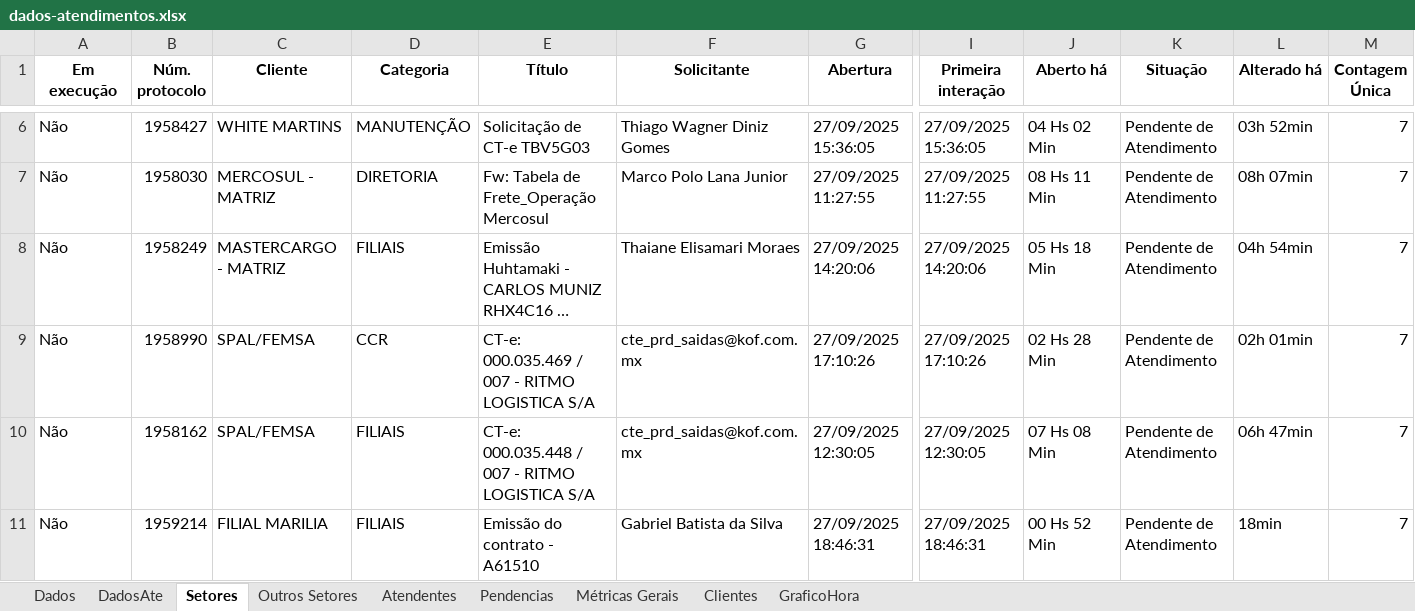
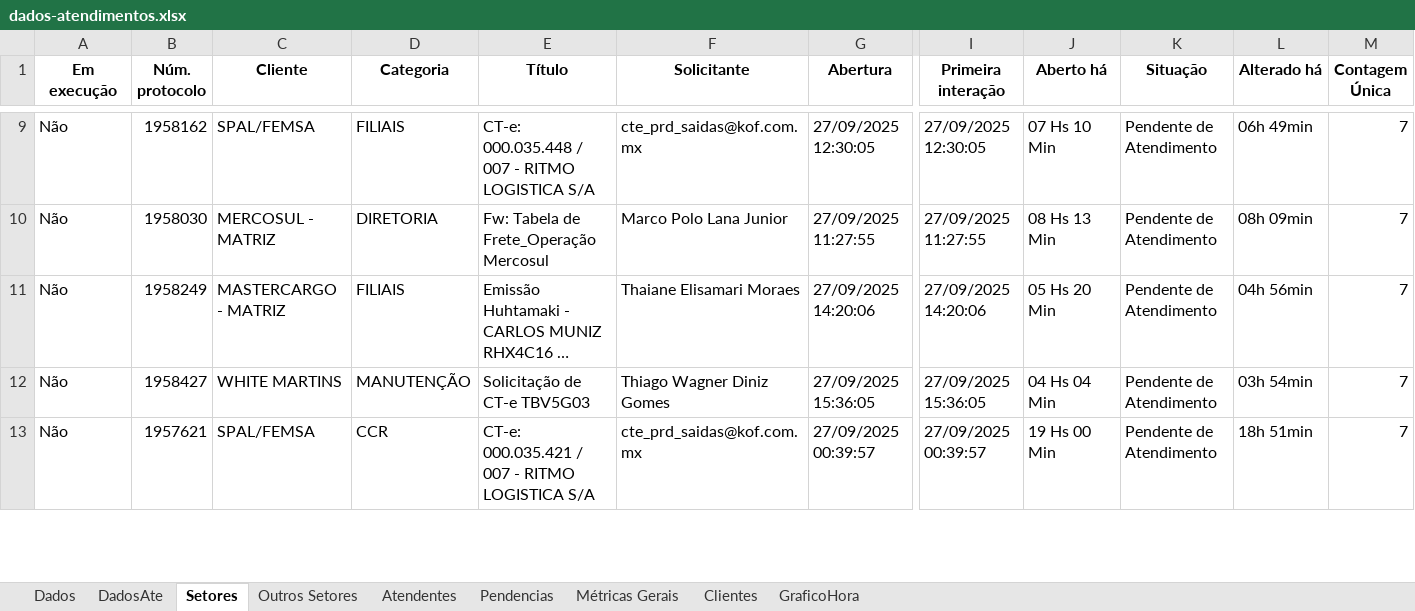
Before and after one commit to GabrielSilvaRit/Excel-painel, an Excel workbook: dados-atendimentos.xlsx, sheet Setores, drawn as a sheet; only a part is shown, gaps mark what is left out; long unchanged cells end in …; values as stored, in another font and other column widths than the file's, no borders; removed rows and columns are numbered as before the commit, all else as after; rows hold the shown columns only; the diff covers the shown part only; the diff names each change by its address in the sheet, - before the commit and + after, or states it on an @@ line.

```diff
--- a/dados-atendimentos.xlsx (sheet Setores)
+++ b/dados-atendimentos.xlsx (sheet Setores)
-B9 (Núm. protocolo): 1958427
+B9 (Núm. protocolo): 1958162
-C9 (Cliente): WHITE MARTINS
+C9 (Cliente): SPAL/FEMSA
-D9 (Categoria): MANUTENÇÃO
+D9 (Categoria): FILIAIS
-E9 (Título): Solicitação de CT-e TBV5G03
+E9 (Título): CT-e: 000.035.448 / 007 - RITMO LOGISTICA S/A
-F9 (Solicitante): Thiago Wagner Diniz Gomes
+F9 (Solicitante): cte_prd_saidas@kof.com.mx
-G9 (Abertura): 27/09/2025 15:36:05
+G9 (Abertura): 27/09/2025 12:30:05
-I9 (Primeira interação): 27/09/2025 15:36:05
+I9 (Primeira interação): 27/09/2025 12:30:05
-J9 (Aberto há): 04 Hs 02 Min
+J9 (Aberto há): 07 Hs 10 Min
-L9 (Alterado há): 03h 52min
+L9 (Alterado há): 06h 49min
-J10 (Aberto há): 08 Hs 11 Min
+J10 (Aberto há): 08 Hs 13 Min
-L10 (Alterado há): 08h 07min
+L10 (Alterado há): 08h 09min
-J11 (Aberto há): 05 Hs 18 Min
+J11 (Aberto há): 05 Hs 20 Min
-L11 (Alterado há): 04h 54min
+L11 (Alterado há): 04h 56min
-B12 (Núm. protocolo): 1958990
+B12 (Núm. protocolo): 1958427
-C12 (Cliente): SPAL/FEMSA
+C12 (Cliente): WHITE MARTINS
-D12 (Categoria): CCR
+D12 (Categoria): MANUTENÇÃO
-E12 (Título): CT-e: 000.035.469 / 007 - RITMO LOGISTICA S/A
+E12 (Título): Solicitação de CT-e TBV5G03
-F12 (Solicitante): cte_prd_saidas@kof.com.mx
+F12 (Solicitante): Thiago Wagner Diniz Gomes
-G12 (Abertura): 27/09/2025 17:10:26
+G12 (Abertura): 27/09/2025 15:36:05
-I12 (Primeira interação): 27/09/2025 17:10:26
+I12 (Primeira interação): 27/09/2025 15:36:05
-J12 (Aberto há): 02 Hs 28 Min
+J12 (Aberto há): 04 Hs 04 Min
-L12 (Alterado há): 02h 01min
+L12 (Alterado há): 03h 54min
-B13 (Núm. protocolo): 1958162
+B13 (Núm. protocolo): 1957621
-D13 (Categoria): FILIAIS
+D13 (Categoria): CCR
-E13 (Título): CT-e: 000.035.448 / 007 - RITMO LOGISTICA S/A
+E13 (Título): CT-e: 000.035.421 / 007 - RITMO LOGISTICA S/A
-G13 (Abertura): 27/09/2025 12:30:05
+G13 (Abertura): 27/09/2025 00:39:57
-I13 (Primeira interação): 27/09/2025 12:30:05
+I13 (Primeira interação): 27/09/2025 00:39:57
-J13 (Aberto há): 07 Hs 08 Min
+J13 (Aberto há): 19 Hs 00 Min
-L13 (Alterado há): 06h 47min
+L13 (Alterado há): 18h 51min
-row 11: Não | 1959214 | FILIAL MARILIA | FILIAIS | Emissão do contrato - A61510 | Gabriel Batista da Silva | 27/09/2025 18:46:31 | 27/09/2025 18:46:31 | 00 Hs 52 Min | Pendente de Atendimento | 18min | 7
```
Also changed, not shown: 3 added rows, 2 removed rows and 31 edited cells elsewhere in this sheet, sheet Dados, sheet DadosAte, sheet Métricas Gerais.
